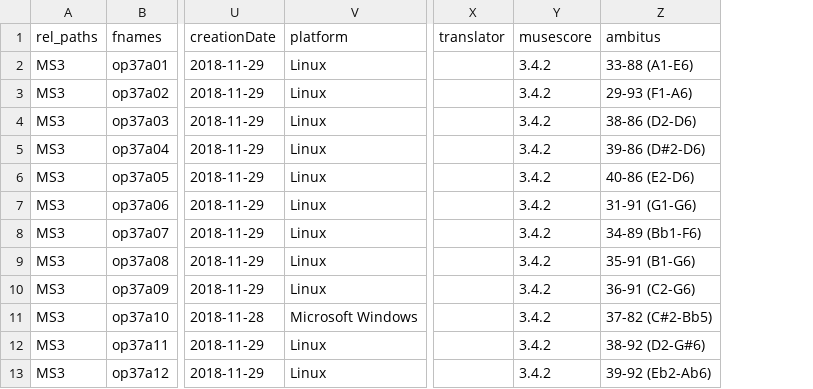
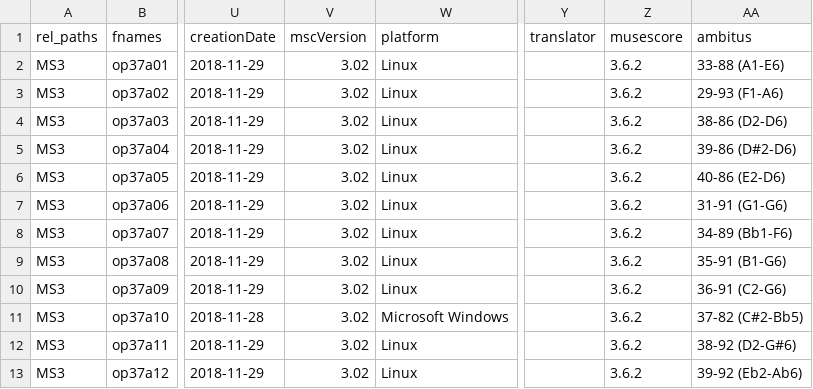
Before and after one commit to DCMLab/tchaikovsky_seasons, a TSV file: metadata.tsv, drawn as a sheet; only a part is shown, gaps mark what is left out; addresses are those after the commit; the diff names each change by its address in the sheet, - before the commit and + after, or states it on an @@ line.

```diff
--- a/metadata.tsv
+++ b/metadata.tsv
+column V (mscVersion), rows 2-13: all 3.02
-Z2:Z13 (musescore): 3.4.2
+Z2:Z13 (musescore): 3.6.2
```
Also changed, not shown: harmonies/op37a01.tsv, harmonies/op37a02.tsv, 10 other files.
